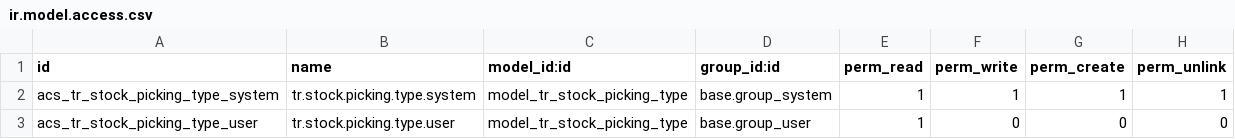
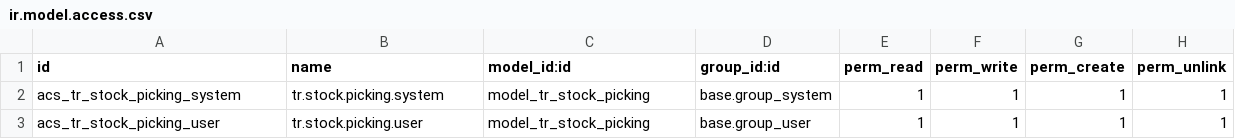
Before and after one commit to colinak/Turbopre, a CSV file: tbps_toolroom/security/tr_stock_picking/ir.model.access.csv, drawn as a sheet.

```diff
--- a/tbps_toolroom/security/tr_stock_picking/ir.model.access.csv
+++ b/tbps_toolroom/security/tr_stock_picking/ir.model.access.csv
@@ -1,3 +1,3 @@
 id,name,model_id:id,group_id:id,perm_read,perm_write,perm_create,perm_unlink
-acs_tr_stock_picking_type_system,tr.stock.picking.type.system,model_tr_stock_picking_type,base.group_system,1,1,1,1
-acs_tr_stock_picking_type_user,tr.stock.picking.type.user,model_tr_stock_picking_type,base.group_user,1,0,0,0
+acs_tr_stock_picking_system,tr.stock.picking.system,model_tr_stock_picking,base.group_system,1,1,1,1
+acs_tr_stock_picking_user,tr.stock.picking.user,model_tr_stock_picking,base.group_user,1,1,1,1
```
Also changed, not shown: 20 other files.
